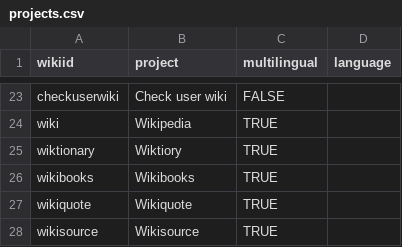
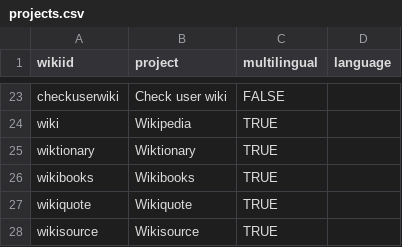
Before and after one commit to wikimedia/wikimedia-discovery-polloi, a CSV file: inst/extdata/projects.csv, drawn as a sheet; only a part is shown, gaps mark what is left out.

Commit message:
Quick label fix
Change-Id: Ifc093b1016c6081e08045ef7edf510a0b48a0199

```diff
--- a/inst/extdata/projects.csv
+++ b/inst/extdata/projects.csv
@@ -24,3 +24,3 @@ checkuserwiki,Check user wiki,FALSE,
 wiki,Wikipedia,TRUE,
-wiktionary,Wiktiory,TRUE,
+wiktionary,Wiktionary,TRUE,
 wikibooks,Wikibooks,TRUE,
```
